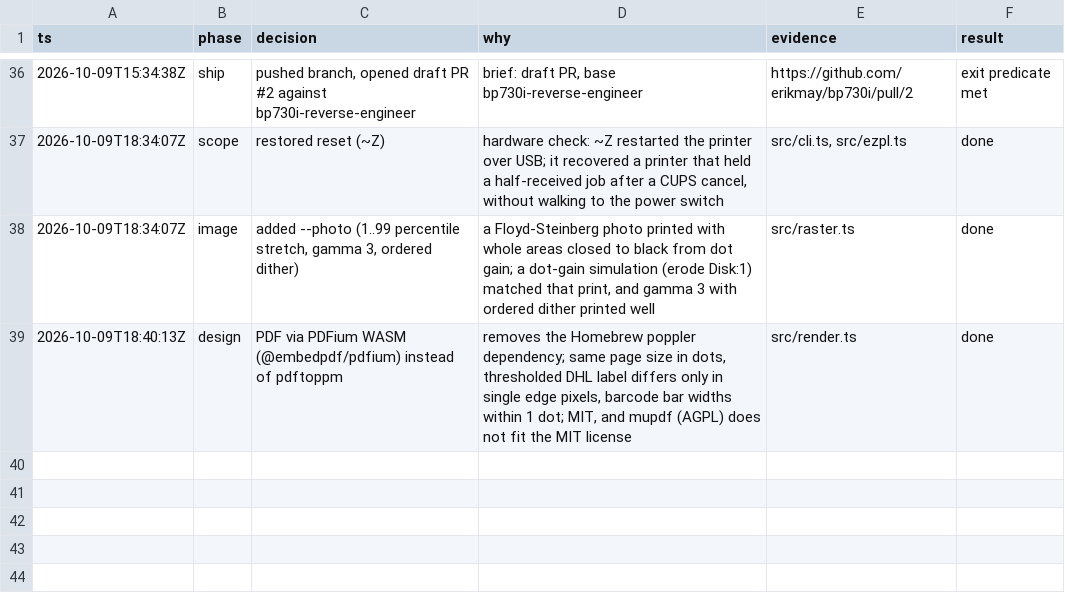
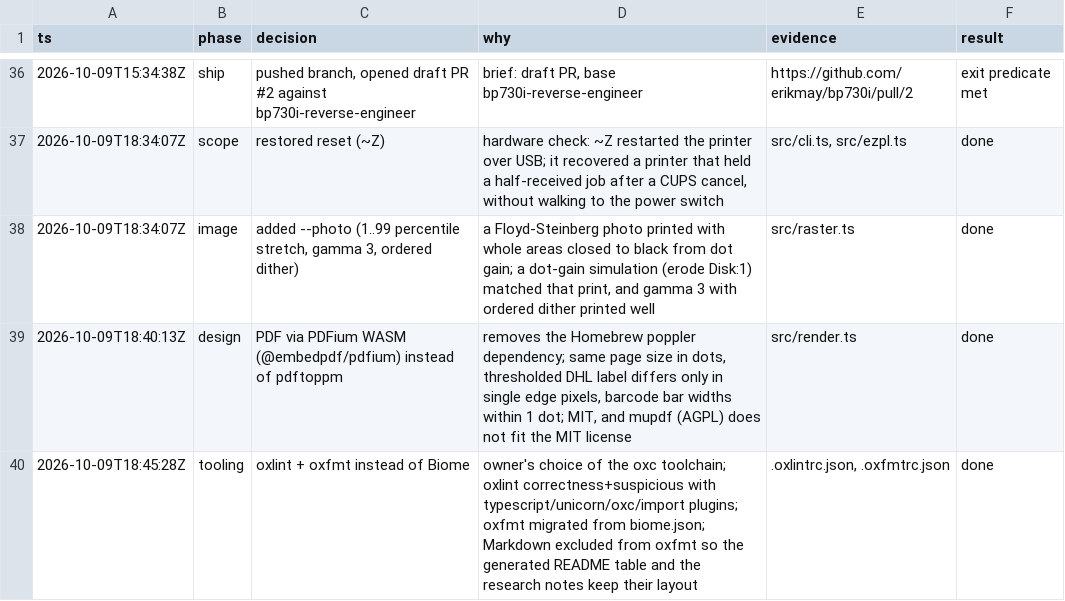
Before and after one commit to erikmay/bp730i, a TSV file: docs/reverse-engineering/decisions.tsv, drawn as a sheet; only a part is shown, gaps mark what is left out.

Commit message:
chore(bp730i): replace Biome with oxlint and oxfmt
- oxlint: correctness and suspicious rules with the typescript, unicorn,
  oxc and import plugins. One false positive is suppressed with a reason:
  a socket callback changes the loop condition during an await.
- oxfmt: migrated from biome.json (print width 120) with sorted imports.
  Markdown stays unformatted, so the generated README command table and
  the research notes keep their layout.

```diff
--- a/docs/reverse-engineering/decisions.tsv
+++ b/docs/reverse-engineering/decisions.tsv
@@ -39 +39,2 @@ ts	phase	decision	why	evidence	result
 2026-10-09T18:40:13Z	design	PDF via PDFium WASM (@embedpdf/pdfium) instead of pdftoppm	removes the Homebrew poppler dependency; same page size in dots, thresholded DHL label differs only in single edge pixels, barcode bar widths within 1 dot; MIT, and mupdf (AGPL) does not fit the MIT license	src/render.ts	done
+2026-10-09T18:45:28Z	tooling	oxlint + oxfmt instead of Biome	owner's choice of the oxc toolchain; oxlint correctness+suspicious with typescript/unicorn/oxc/import plugins; oxfmt migrated from biome.json; Markdown excluded from oxfmt so the generated README table and the research notes keep their layout	.oxlintrc.json, .oxfmtrc.json	done
```
Also changed, not shown: 13 other files.
